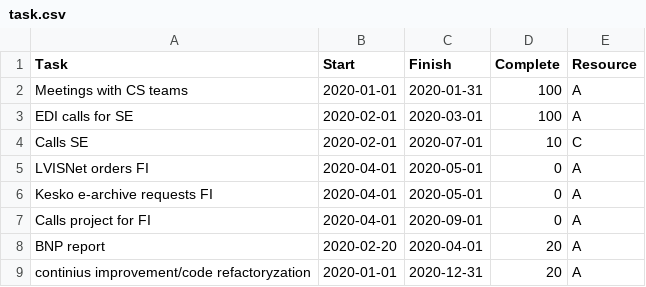
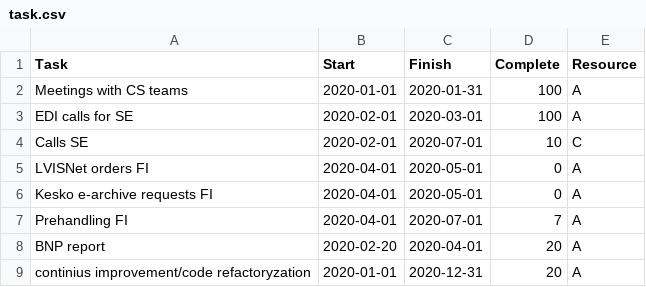
Before and after one commit to kowalma3/reportsAndDocuments, a CSV file: task.csv, drawn as a sheet.

Commit message:
Update task.csv
update

```diff
--- a/task.csv
+++ b/task.csv
@@ -6,3 +6,3 @@ LVISNet orders FI,2020-04-01,2020-05-01,0,A
 Kesko e-archive requests FI,2020-04-01,2020-05-01,0,A
-Calls project for FI,2020-04-01,2020-09-01,0,A
+Prehandling FI,2020-04-01,2020-07-01,7,A
 BNP report,2020-02-20,2020-04-01,20,A
```
